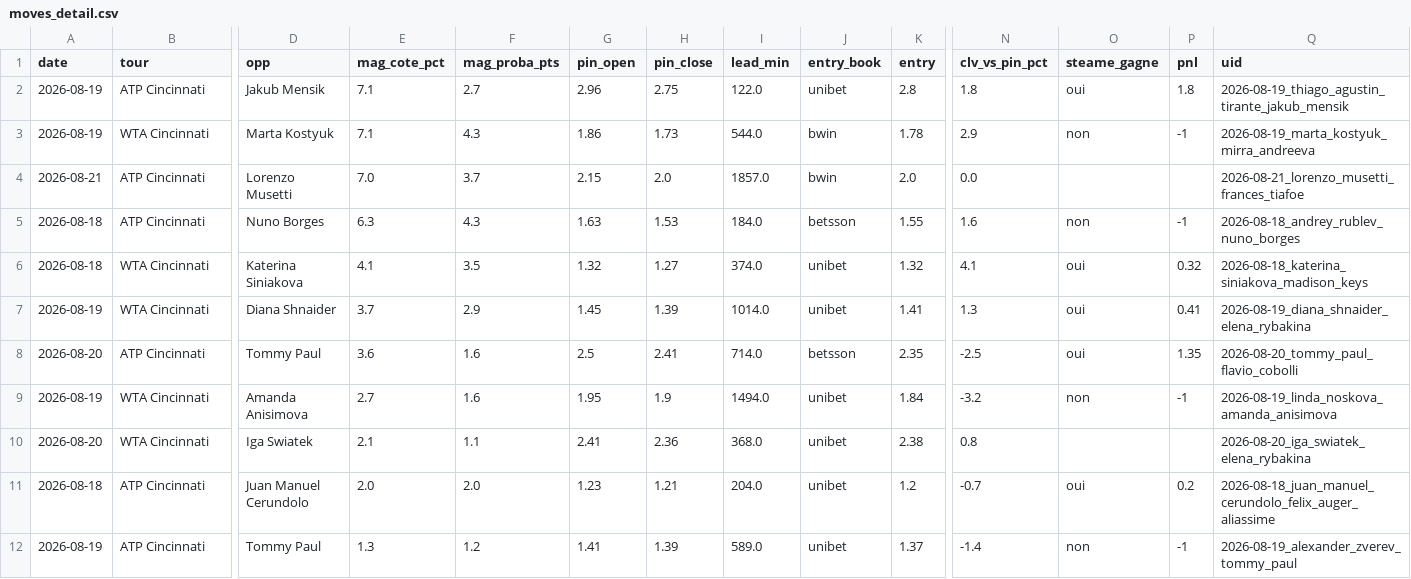
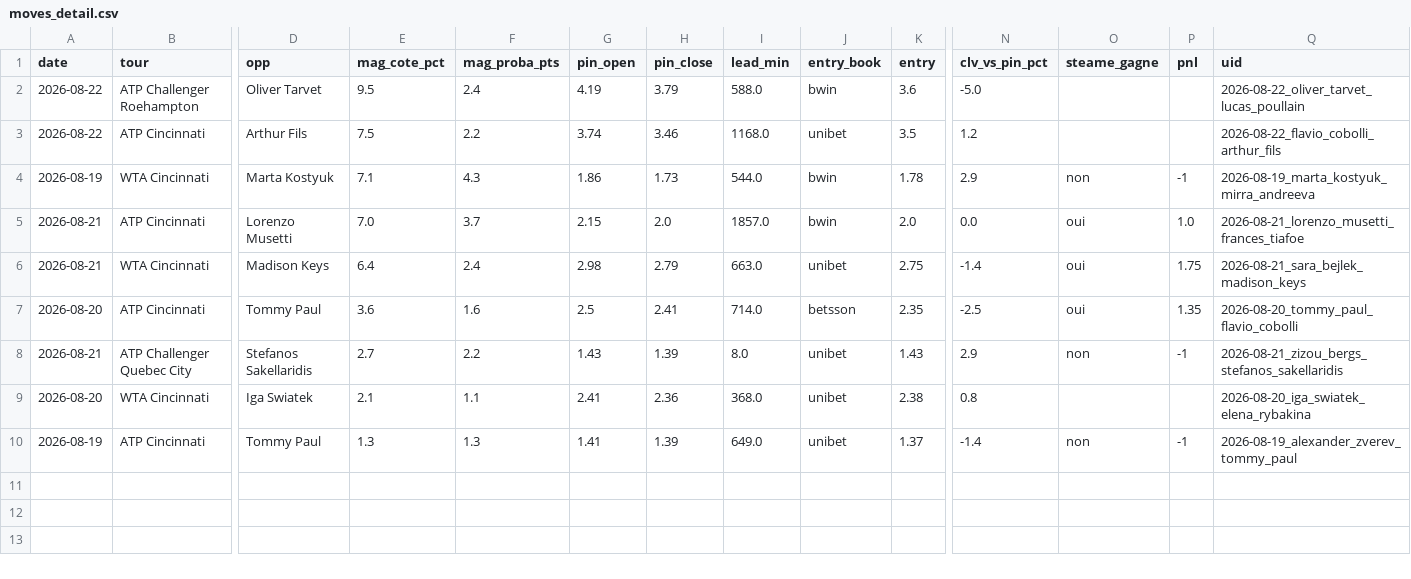
Before and after one commit to Lucas987987/Tennis-edge, a CSV file: moves_detail.csv, drawn as a sheet; only a part is shown, gaps mark what is left out; removed rows and columns are numbered as before the commit, all else as after; rows hold the shown columns only; the diff names each change by its address in the sheet, - before the commit and + after, or states it on an @@ line.

```diff
--- a/moves_detail.csv
+++ b/moves_detail.csv
-row 2: 2026-08-19 | ATP Cincinnati | Jakub Mensik | 7.1 | 2.7 | 2.96 | 2.75 | 122.0 | unibet | 2.8 | 1.8 | oui | 1.8 | 2026-08-19_thiago_agustin_tirante_jakub_mensik
+row 2: 2026-08-22 | ATP Challenger Roehampton | Oliver Tarvet | 9.5 | 2.4 | 4.19 | 3.79 | 588.0 | bwin | 3.6 | -5.0 |  |  | 2026-08-22_oliver_tarvet_lucas_poullain
+row 3: 2026-08-22 | ATP Cincinnati | Arthur Fils | 7.5 | 2.2 | 3.74 | 3.46 | 1168.0 | unibet | 3.5 | 1.2 |  |  | 2026-08-22_flavio_cobolli_arthur_fils
-O5 (steame_gagne): (empty)
+O5 (steame_gagne): oui
-P5 (pnl): (empty)
+P5 (pnl): 1.0
-row 5: 2026-08-18 | ATP Cincinnati | Nuno Borges | 6.3 | 4.3 | 1.63 | 1.53 | 184.0 | betsson | 1.55 | 1.6 | non | -1 | 2026-08-18_andrey_rublev_nuno_borges
-row 6: 2026-08-18 | WTA Cincinnati | Katerina Siniakova | 4.1 | 3.5 | 1.32 | 1.27 | 374.0 | unibet | 1.32 | 4.1 | oui | 0.32 | 2026-08-18_katerina_siniakova_madison_keys
-row 7: 2026-08-19 | WTA Cincinnati | Diana Shnaider | 3.7 | 2.9 | 1.45 | 1.39 | 1014.0 | unibet | 1.41 | 1.3 | oui | 0.41 | 2026-08-19_diana_shnaider_elena_rybakina
+row 6: 2026-08-21 | WTA Cincinnati | Madison Keys | 6.4 | 2.4 | 2.98 | 2.79 | 663.0 | unibet | 2.75 | -1.4 | oui | 1.75 | 2026-08-21_sara_bejlek_madison_keys
-row 9: 2026-08-19 | WTA Cincinnati | Amanda Anisimova | 2.7 | 1.6 | 1.95 | 1.9 | 1494.0 | unibet | 1.84 | -3.2 | non | -1 | 2026-08-19_linda_noskova_amanda_anisimova
+row 8: 2026-08-21 | ATP Challenger Quebec City | Stefanos Sakellaridis | 2.7 | 2.2 | 1.43 | 1.39 | 8.0 | unibet | 1.43 | 2.9 | non | -1 | 2026-08-21_zizou_bergs_stefanos_sakellaridis
-row 11: 2026-08-18 | ATP Cincinnati | Juan Manuel Cerundolo | 2.0 | 2.0 | 1.23 | 1.21 | 204.0 | unibet | 1.2 | -0.7 | oui | 0.2 | 2026-08-18_juan_manuel_cerundolo_felix_auger_aliassime
-F10 (mag_proba_pts): 1.2
+F10 (mag_proba_pts): 1.3
-I10 (lead_min): 589.0
+I10 (lead_min): 649.0
```
Also changed, not shown: canal_clv_detail.csv, moves_detail_hist.csv, 3 other files.
